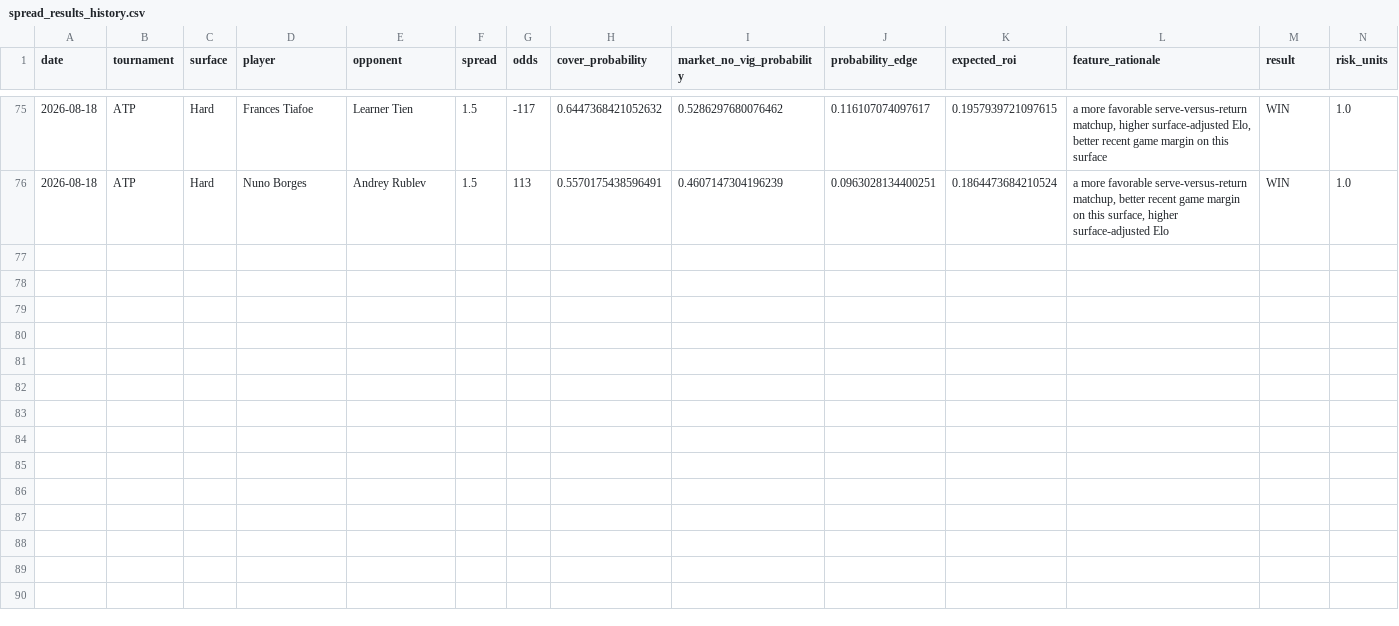
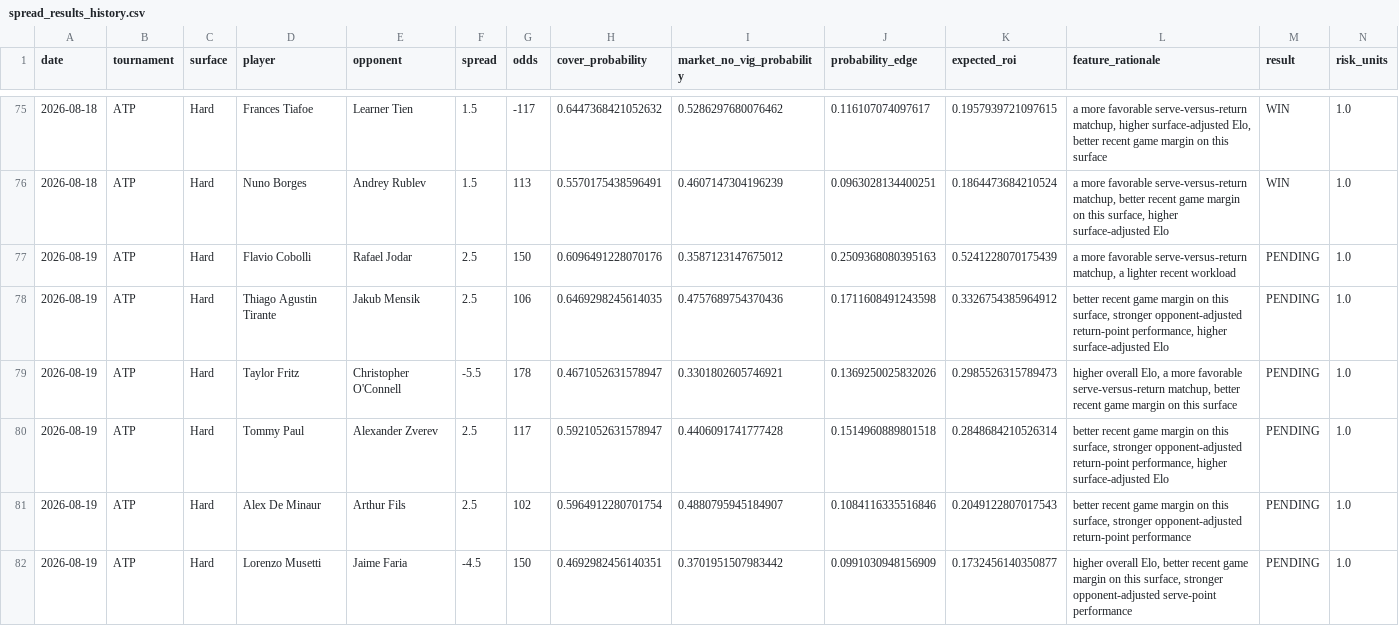
Before and after one commit to dchang0611/tennis-spread-model, a CSV file: tennis_model_output/spread_results_history.csv, drawn as a sheet; only a part is shown, gaps mark what is left out; rows hold the shown columns only; the diff names each change by its address in the sheet, - before the commit and + after, or states it on an @@ line.

```diff
--- a/tennis_model_output/spread_results_history.csv
+++ b/tennis_model_output/spread_results_history.csv
+row 77: 2026-08-19 | ATP | Hard | Flavio Cobolli | Rafael Jodar | 2.5 | 150 | 0.6096491228070176 | 0.3587123147675012 | 0.2509368080395163 | 0.5241228070175439 | a more favorable serve-versus-return matchup, a lighter recent workload | PENDING | 1.0
+row 78: 2026-08-19 | ATP | Hard | Thiago Agustin Tirante | Jakub Mensik | 2.5 | 106 | 0.6469298245614035 | 0.4757689754370436 | 0.1711608491243598 | 0.3326754385964912 | better recent game margin on this surface, stronger opponent-adjusted return-point performance, higher surface-adjusted Elo | PENDING | 1.0
+row 79: 2026-08-19 | ATP | Hard | Taylor Fritz | Christopher O'Connell | -5.5 | 178 | 0.4671052631578947 | 0.3301802605746921 | 0.1369250025832026 | 0.2985526315789473 | higher overall Elo, a more favorable serve-versus-return matchup, better recent game margin on this surface | PENDING | 1.0
+row 80: 2026-08-19 | ATP | Hard | Tommy Paul | Alexander Zverev | 2.5 | 117 | 0.5921052631578947 | 0.4406091741777428 | 0.1514960889801518 | 0.2848684210526314 | better recent game margin on this surface, stronger opponent-adjusted return-point performance, higher surface-adjusted Elo | PENDING | 1.0
+row 81: 2026-08-19 | ATP | Hard | Alex De Minaur | Arthur Fils | 2.5 | 102 | 0.5964912280701754 | 0.4880795945184907 | 0.1084116335516846 | 0.2049122807017543 | better recent game margin on this surface, stronger opponent-adjusted return-point performance | PENDING | 1.0
+row 82: 2026-08-19 | ATP | Hard | Lorenzo Musetti | Jaime Faria | -4.5 | 150 | 0.4692982456140351 | 0.3701951507983442 | 0.0991030948156909 | 0.1732456140350877 | higher overall Elo, better recent game margin on this surface, stronger opponent-adjusted serve-point performance | PENDING | 1.0
```
Also changed, not shown: 4 other files.
